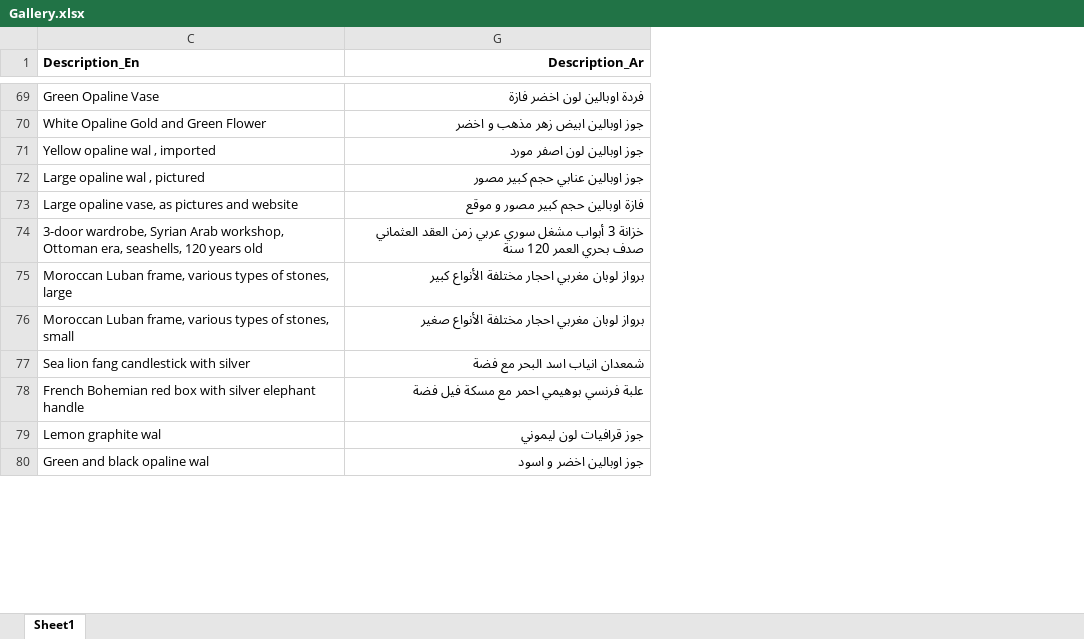
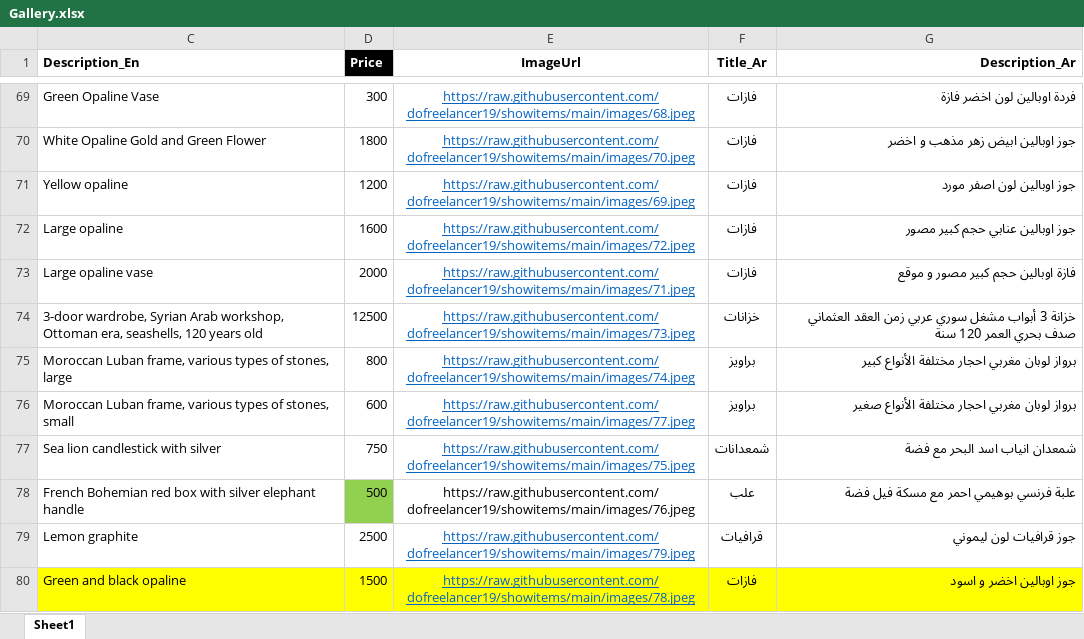
Before and after one commit to dofreelancer19/showitems, an Excel workbook: Gallery.xlsx, sheet Sheet1, drawn as a sheet; only a part is shown, gaps mark what is left out; values as stored, in another font and other column widths than the file's, no borders; conditional formats not drawn; the diff covers the shown part only; the diff names each change by its address in the sheet, - before the commit and + after, or states it on an @@ line.

```diff
--- a/Gallery.xlsx (sheet Sheet1)
+++ b/Gallery.xlsx (sheet Sheet1)
@@ column D (Price) unhidden, rows 69-80: 300 | 1800 | 1200 | 1600 | 2000 | 12500 | 800 | 600 | 750 | 500 | 2500 | 1500 @@
@@ column E (ImageUrl) unhidden, rows 69-80: https://raw.githubusercontent.com/dofreelancer19/showitems/main/images/68.jpeg | https://raw.githubusercontent.com/dofreelancer19/showitems/main/images/70.jpeg | https://raw.githubusercontent.com/dofreelancer19/showitems/main/images/69.jpeg | https://raw.githubusercontent.com/dofreelancer19/showitems/main/images/72.jpeg | https://raw.githubusercontent.com/dofreelancer19/showitems/main/images/71.jpeg | https://raw.githubusercontent.com/dofreelancer19/showitems/main/images/73.jpeg | https://raw.githubusercontent.com/dofreelancer19/showitems/main/images/74.jpeg | https://raw.githubusercontent.com/dofreelancer19/showitems/main/images/77.jpeg | https://raw.githubusercontent.com/dofreelancer19/showitems/main/images/75.jpeg | https://raw.githubusercontent.com/dofreelancer19/showitems/main/images/76.jpeg | https://raw.githubusercontent.com/dofreelancer19/showitems/main/images/79.jpeg | https://raw.githubusercontent.com/dofreelancer19/showitems/main/images/78.jpeg @@
@@ column F (Title_Ar) unhidden, rows 69-80: فازات | فازات | فازات | فازات | فازات | خزانات | براويز | براويز | شمعدانات | علب | قرافيات | فازات @@
-C71 (Description_En): Yellow opaline wal , imported
+C71 (Description_En): Yellow opaline
-C72 (Description_En): Large opaline wal , pictured
+C72 (Description_En): Large opaline
-C73 (Description_En): Large opaline vase, as pictures and website
+C73 (Description_En): Large opaline vase
-C77 (Description_En): Sea lion fang candlestick with silver
+C77 (Description_En): Sea lion candlestick with silver
-C79 (Description_En): Lemon graphite wal
+C79 (Description_En): Lemon graphite
-C80 (Description_En): Green and black opaline wal
+C80 (Description_En): Green and black opaline
-C80 fill: none
+C80 fill: #FFFF00
-G80 fill: none
+G80 fill: #FFFF00
```
Also changed, not shown: 1 added row, 1 removed row, 57 edited cells and cell formats elsewhere in this sheet, hidden cells.
